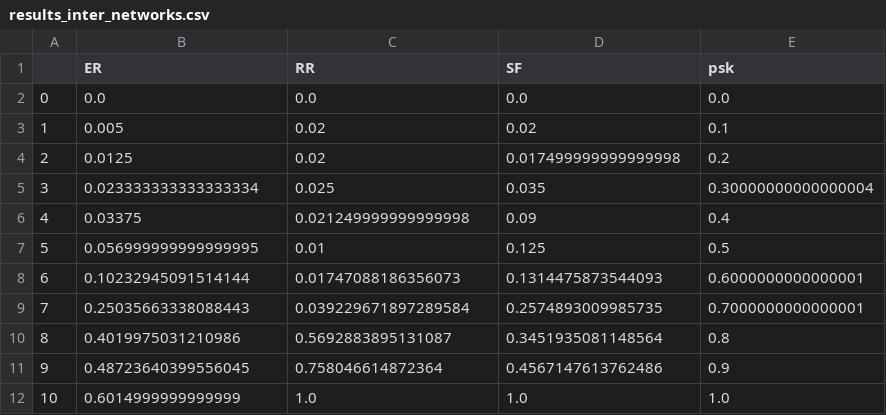
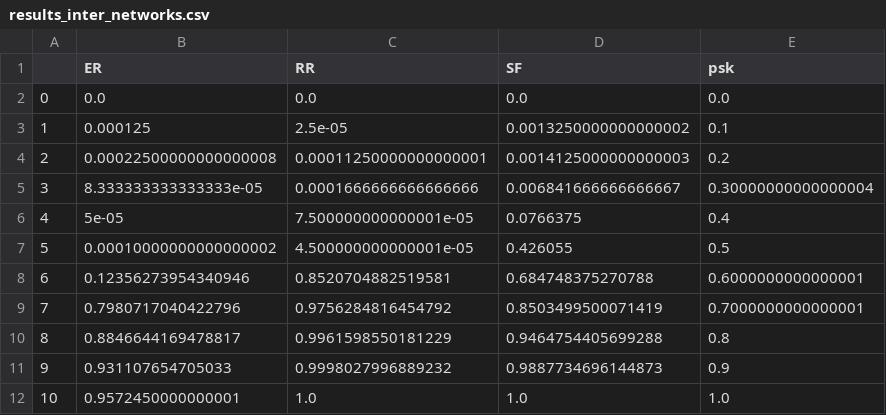
Before and after one commit to johannschwabe/NetworkScienceProject, a CSV file: results/results_inter_networks.csv, drawn as a sheet.

```diff
--- a/results/results_inter_networks.csv
+++ b/results/results_inter_networks.csv
@@ -2,11 +2,11 @@
 0,0.0,0.0,0.0,0.0
-1,0.005,0.02,0.02,0.1
-2,0.0125,0.02,0.017499999999999998,0.2
-3,0.023333333333333334,0.025,0.035,0.30000000000000004
-4,0.03375,0.021249999999999998,0.09,0.4
-5,0.056999999999999995,0.01,0.125,0.5
-6,0.10232945091514144,0.01747088186356073,0.1314475873544093,0.6000000000000001
-7,0.25035663338088443,0.039229671897289584,0.2574893009985735,0.7000000000000001
-8,0.4019975031210986,0.5692883895131087,0.3451935081148564,0.8
-9,0.48723640399556045,0.758046614872364,0.4567147613762486,0.9
-10,0.6014999999999999,1.0,1.0,1.0
+1,0.000125,2.5e-05,0.0013250000000000002,0.1
+2,0.00022500000000000008,0.00011250000000000001,0.0014125000000000003,0.2
+3,8.333333333333333e-05,0.0001666666666666666,0.006841666666666667,0.30000000000000004
+4,5e-05,7.500000000000001e-05,0.0766375,0.4
+5,0.00010000000000000002,4.500000000000001e-05,0.426055,0.5
+6,0.12356273954340946,0.8520704882519581,0.684748375270788,0.6000000000000001
+7,0.7980717040422796,0.9756284816454792,0.8503499500071419,0.7000000000000001
+8,0.8846644169478817,0.9961598550181229,0.9464754405699288,0.8
+9,0.931107654705033,0.9998027996889232,0.9887734696144873,0.9
+10,0.9572450000000001,1.0,1.0,1.0
```
Also changed, not shown: 12 other files.
